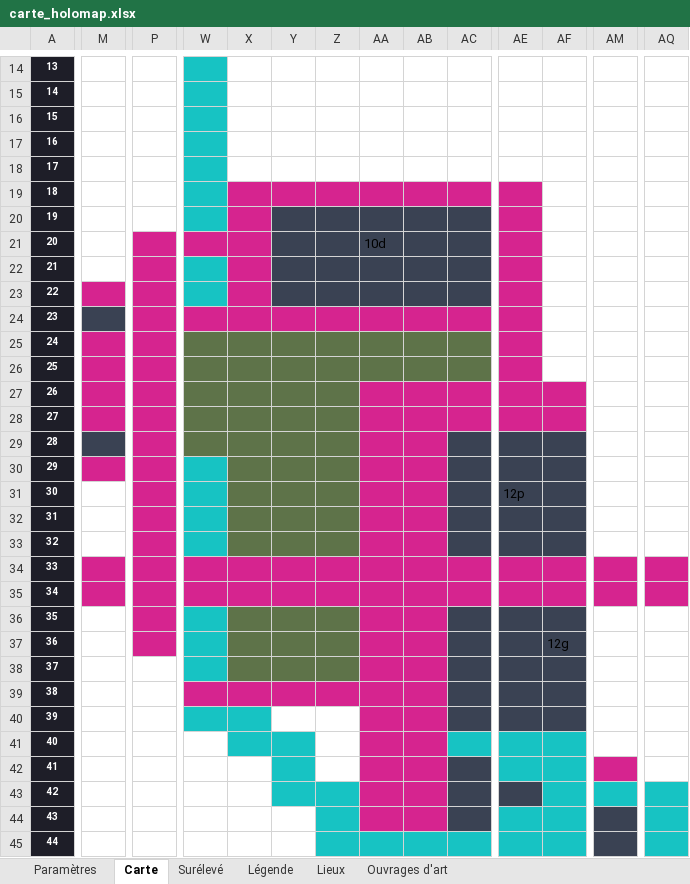
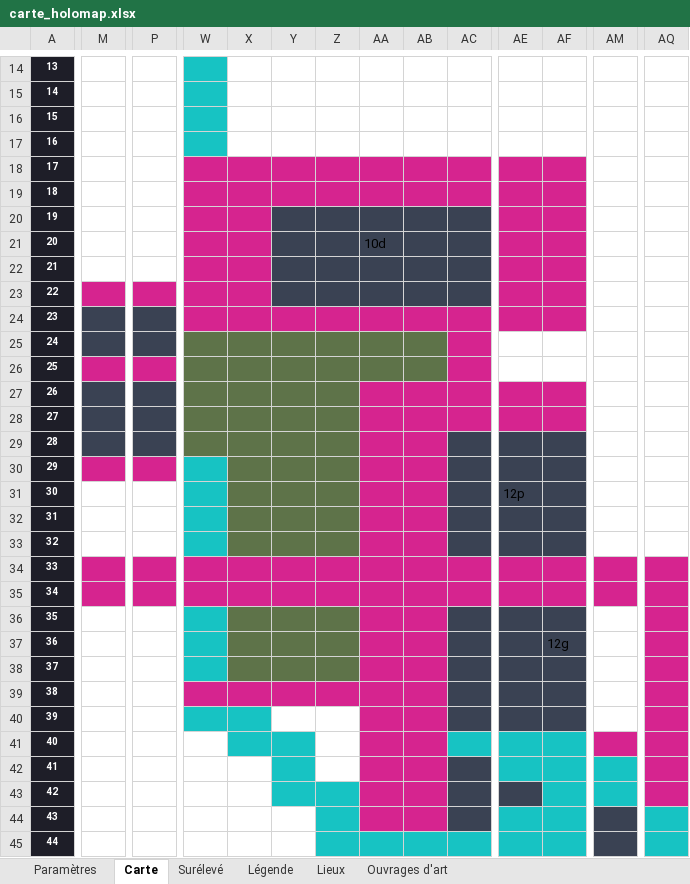
Before and after one commit to Rhend/Reliquary, an Excel workbook: Carte Holo/carte_holomap.xlsx, sheet Carte, drawn as a sheet; only a part is shown, gaps mark what is left out; values as stored, in another font and other column widths than the file's, no borders; the diff covers the shown part only; the diff names each change by its address in the sheet, - before the commit and + after, or states it on an @@ line.

```diff
--- a/Carte Holo/carte_holomap.xlsx (sheet Carte)
+++ b/Carte Holo/carte_holomap.xlsx (sheet Carte)
-W18:W20 fill: #17C3C3
+W18:W20 fill: #D6248F
-X18:AF18 fill: none
+X18:AF18 fill: #D6248F
-AF19:AF24 fill: none
+AF19:AF24 fill: #D6248F
-P21:P22 fill: #D6248F
+P21:P22 fill: none
-W22:W23 fill: #17C3C3
+W22:W23 fill: #D6248F
-P24:P25 fill: #D6248F
+P24:P25 fill: #3A4253
-M25 fill: #D6248F
+M25 fill: #3A4253
-AC25:AC26 fill: #5E7349
+AC25:AC26 fill: #D6248F
-AE25:AE26 fill: #D6248F
+AE25:AE26 fill: none
-M27:M28 fill: #D6248F
+M27:M28 fill: #3A4253
-P27:P29 fill: #D6248F
+P27:P29 fill: #3A4253
-P31:P33 fill: #D6248F
+P31:P33 fill: none
-P36:P37 fill: #D6248F
+P36:P37 fill: none
-AQ36:AQ42 fill: none
+AQ36:AQ42 fill: #D6248F
-AM41 fill: none
+AM41 fill: #D6248F
-AM42 fill: #D6248F
+AM42 fill: #17C3C3
-AQ43 fill: #17C3C3
+AQ43 fill: #D6248F
```
Also changed, not shown: cell formats elsewhere in this sheet.
